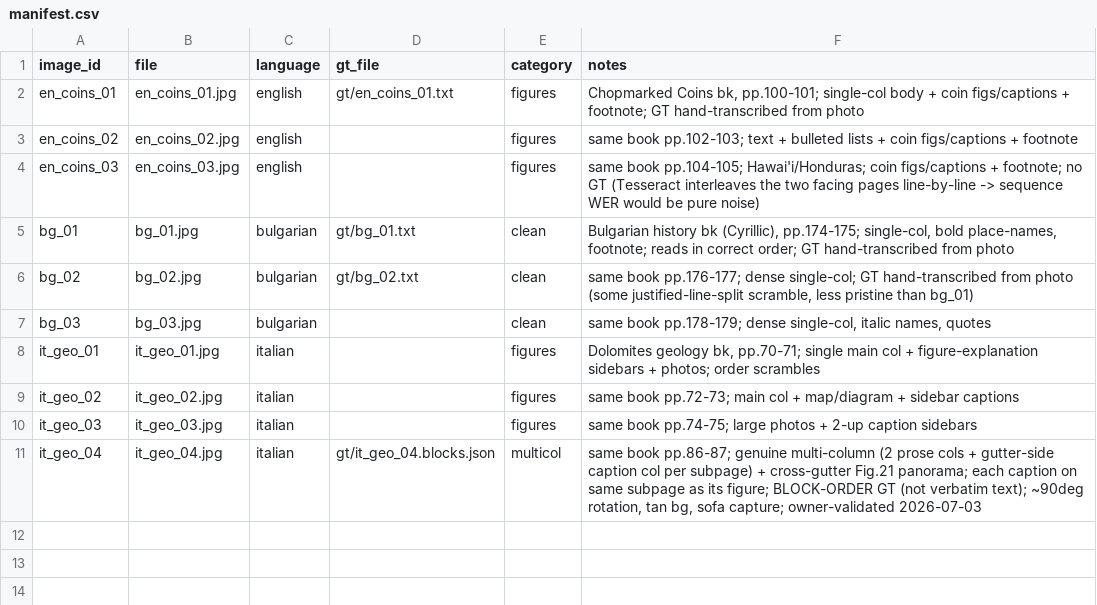
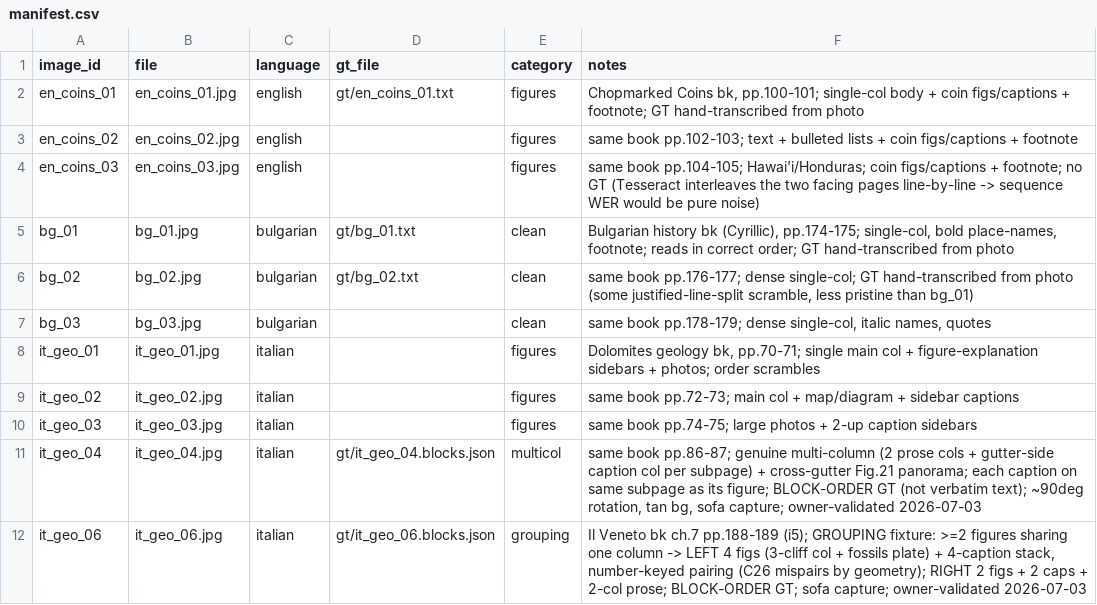
Before and after one commit to BoykoNeov/bookscan, a CSV file: testset/manifest.csv, drawn as a sheet; the diff names each change by its address in the sheet, - before the commit and + after, or states it on an @@ line.

```diff
--- a/testset/manifest.csv
+++ b/testset/manifest.csv
+row 12: it_geo_06 | it_geo_06.jpg | italian | gt/it_geo_06.blocks.json | grouping | Il Veneto bk ch.7 pp.188-189 (i5); GROUPING fixture: >=2 figures sharing one column -> LEFT 4 figs (3-cliff col + fossils plate) + 4-caption stack, number-keyed pairing (C26 mispairs by geometry); RIGHT 2 figs + 2 caps + 2-col prose; BLOCK-ORDER GT; sofa capture; owner-validated 2026-07-03
```
Also changed, not shown: 5 other files.
